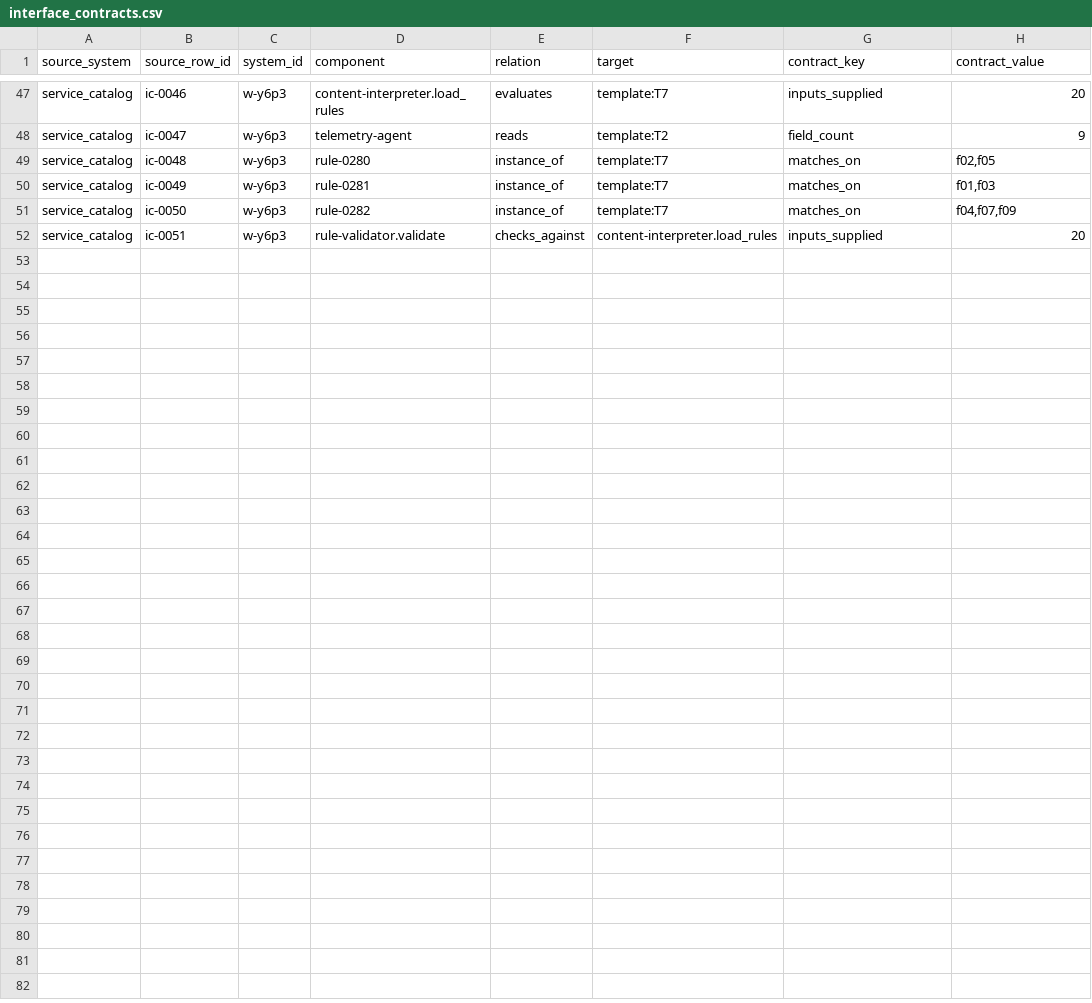
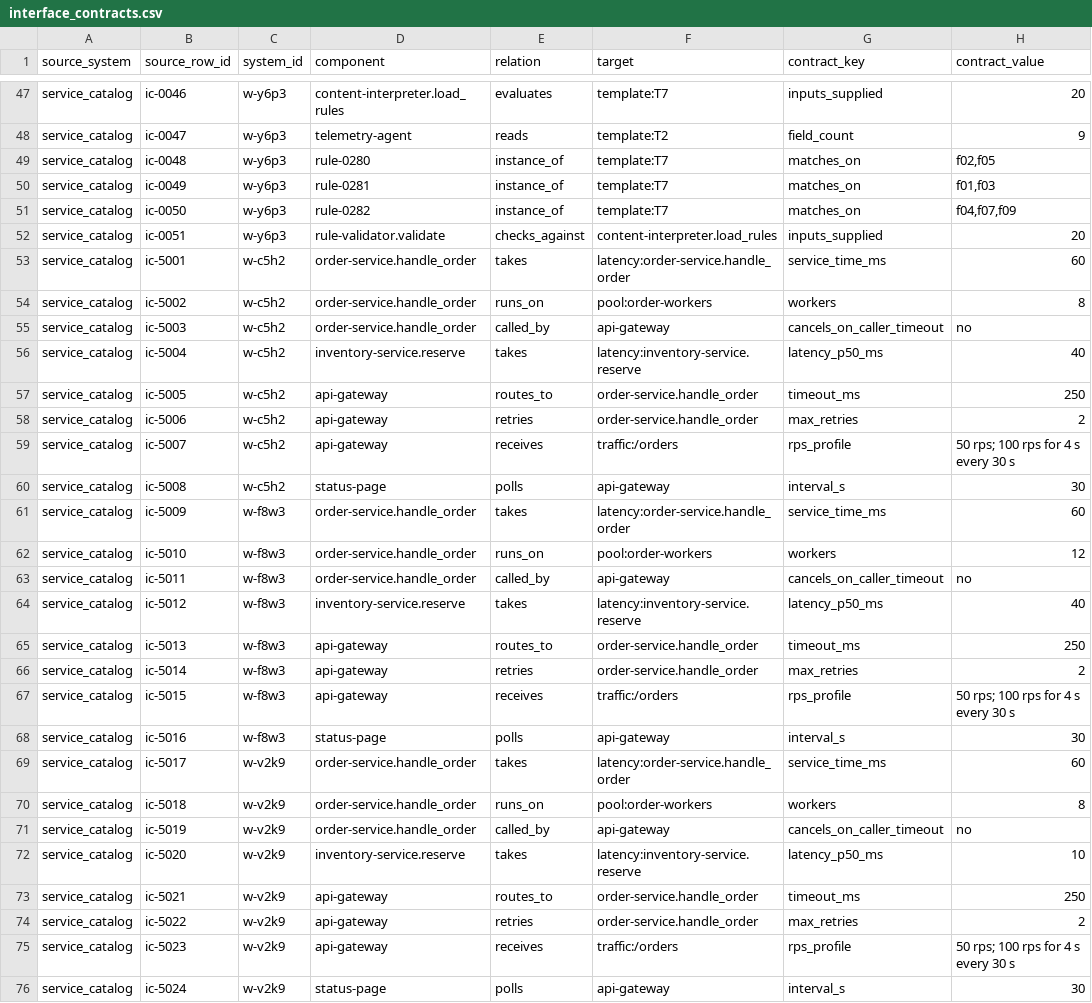
Before and after one commit to alleti01/Domino, a CSV file: zetaris/sources/interface_contracts.csv, drawn as a sheet; only a part is shown, gaps mark what is left out.

```diff
--- a/zetaris/sources/interface_contracts.csv
+++ b/zetaris/sources/interface_contracts.csv
@@ -52 +52,25 @@ service_catalog,ic-0050,w-y6p3,rule-0282,instance_of,template:T7,matches_on,"f04
 service_catalog,ic-0051,w-y6p3,rule-validator.validate,checks_against,content-interpreter.load_rules,inputs_supplied,20
+service_catalog,ic-5001,w-c5h2,order-service.handle_order,takes,latency:order-service.handle_order,service_time_ms,60
+service_catalog,ic-5002,w-c5h2,order-service.handle_order,runs_on,pool:order-workers,workers,8
+service_catalog,ic-5003,w-c5h2,order-service.handle_order,called_by,api-gateway,cancels_on_caller_timeout,no
+service_catalog,ic-5004,w-c5h2,inventory-service.reserve,takes,latency:inventory-service.reserve,latency_p50_ms,40
+service_catalog,ic-5005,w-c5h2,api-gateway,routes_to,order-service.handle_order,timeout_ms,250
+service_catalog,ic-5006,w-c5h2,api-gateway,retries,order-service.handle_order,max_retries,2
+service_catalog,ic-5007,w-c5h2,api-gateway,receives,traffic:/orders,rps_profile,50 rps; 100 rps for 4 s every 30 s
+service_catalog,ic-5008,w-c5h2,status-page,polls,api-gateway,interval_s,30
+service_catalog,ic-5009,w-f8w3,order-service.handle_order,takes,latency:order-service.handle_order,service_time_ms,60
+service_catalog,ic-5010,w-f8w3,order-service.handle_order,runs_on,pool:order-workers,workers,12
+service_catalog,ic-5011,w-f8w3,order-service.handle_order,called_by,api-gateway,cancels_on_caller_timeout,no
+service_catalog,ic-5012,w-f8w3,inventory-service.reserve,takes,latency:inventory-service.reserve,latency_p50_ms,40
+service_catalog,ic-5013,w-f8w3,api-gateway,routes_to,order-service.handle_order,timeout_ms,250
+service_catalog,ic-5014,w-f8w3,api-gateway,retries,order-service.handle_order,max_retries,2
+service_catalog,ic-5015,w-f8w3,api-gateway,receives,traffic:/orders,rps_profile,50 rps; 100 rps for 4 s every 30 s
+service_catalog,ic-5016,w-f8w3,status-page,polls,api-gateway,interval_s,30
+service_catalog,ic-5017,w-v2k9,order-service.handle_order,takes,latency:order-service.handle_order,service_time_ms,60
+service_catalog,ic-5018,w-v2k9,order-service.handle_order,runs_on,pool:order-workers,workers,8
+service_catalog,ic-5019,w-v2k9,order-service.handle_order,called_by,api-gateway,cancels_on_caller_timeout,no
+service_catalog,ic-5020,w-v2k9,inventory-service.reserve,takes,latency:inventory-service.reserve,latency_p50_ms,10
+service_catalog,ic-5021,w-v2k9,api-gateway,routes_to,order-service.handle_order,timeout_ms,250
+service_catalog,ic-5022,w-v2k9,api-gateway,retries,order-service.handle_order,max_retries,2
+service_catalog,ic-5023,w-v2k9,api-gateway,receives,traffic:/orders,rps_profile,50 rps; 100 rps for 4 s every 30 s
+service_catalog,ic-5024,w-v2k9,status-page,polls,api-gateway,interval_s,30
```
Also changed, not shown: zetaris/sources/change_items.csv, 14 other files.
